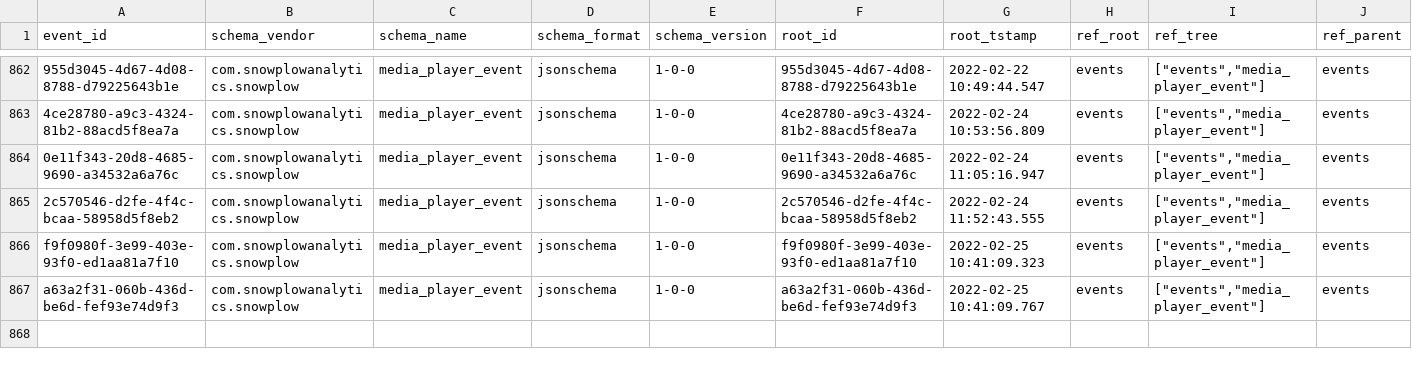
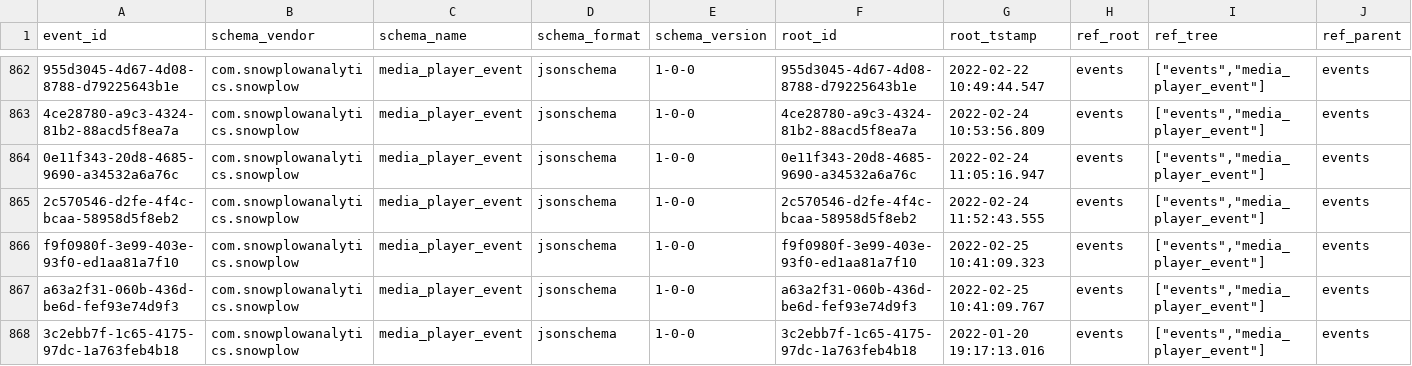
Before and after one commit to snowplow/dbt-snowplow-media-player, a CSV file: integration_tests/data/source/snowplow_media_player_event_context.csv, drawn as a sheet; only a part is shown, gaps mark what is left out; rows hold the shown columns only; the diff names each change by its address in the sheet, - before the commit and + after, or states it on an @@ line.

```diff
--- a/integration_tests/data/source/snowplow_media_player_event_context.csv
+++ b/integration_tests/data/source/snowplow_media_player_event_context.csv
+row 868: 3c2ebb7f-1c65-4175-97dc-1a763feb4b18 | com.snowplowanalytics.snowplow | media_player_event | jsonschema | 1-0-0 | 3c2ebb7f-1c65-4175-97dc-1a763feb4b18 | 2022-01-20 19:17:13.016 | events | ["events","media_player_event"] | events
```
Also changed, not shown: integration_tests/data/expected/databricks/snowplow_media_player_media_stats_expected.csv, integration_tests/data/expected/postgres/snowplow_media_player_media_stats_expected.csv, 12 other files.
